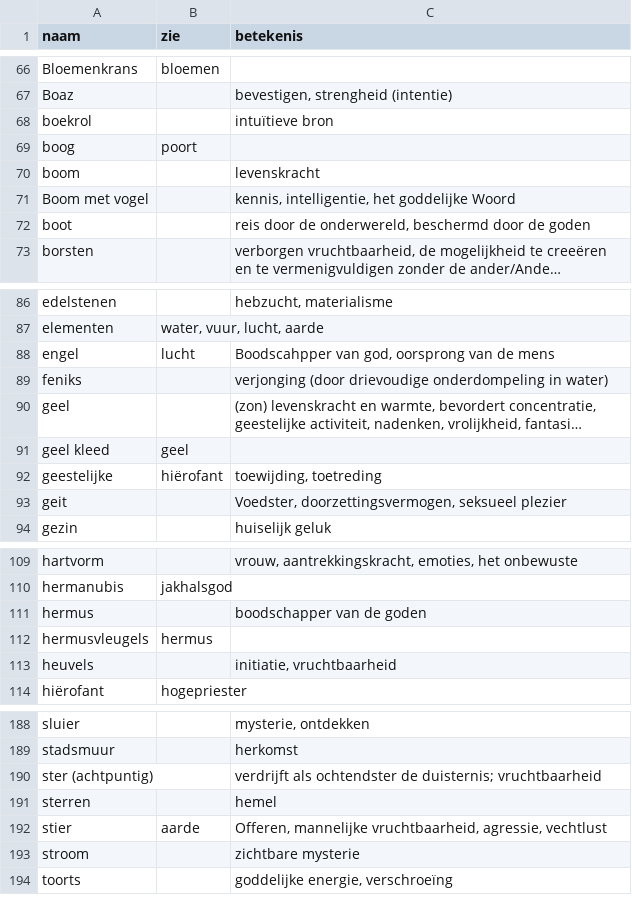
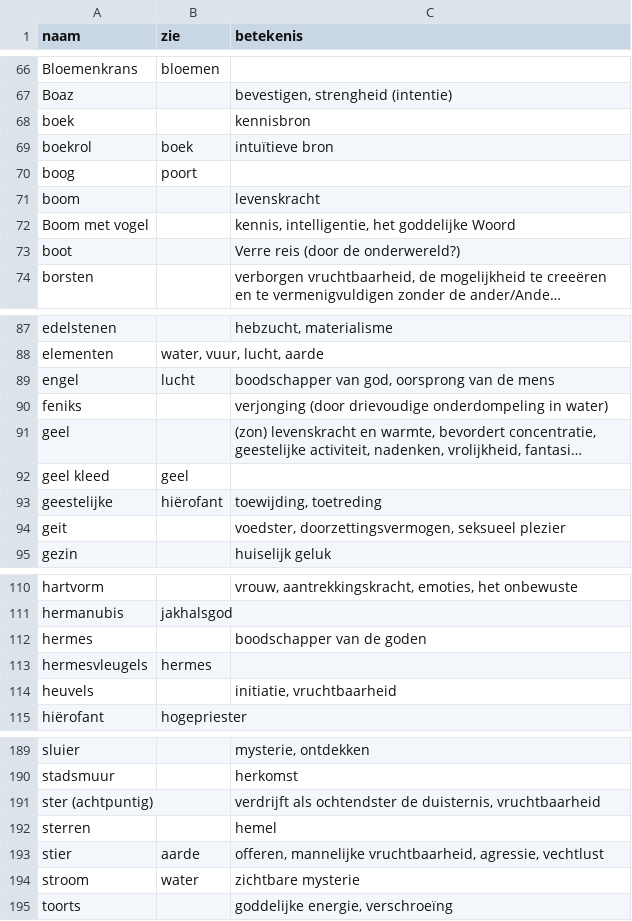
Before and after one commit to vrind-nl/tarot, a CSV file: symboliek.csv, drawn as a sheet; only a part is shown, gaps mark what is left out; long unchanged cells end in …; addresses are those after the commit; the diff covers the shown part only; the diff names each change by its address in the sheet, - before the commit and + after, or states it on an @@ line.

```diff
--- a/symboliek.csv
+++ b/symboliek.csv
+row 68: boek |  | kennisbron
-B69 (zie): (empty)
+B69 (zie): boek
-C73 (betekenis): reis door de onderwereld, beschermd door de goden
+C73 (betekenis): Verre reis (door de onderwereld?)
-C89 (betekenis): Boodscahpper van god, oorsprong van de mens
+C89 (betekenis): boodschapper van god, oorsprong van de mens
-C94 (betekenis): Voedster, doorzettingsvermogen, seksueel…
+C94 (betekenis): voedster, doorzettingsvermogen, seksueel…
-A112 (naam): hermus
+A112 (naam): hermes
-A113 (naam): hermusvleugels
+A113 (naam): hermesvleugels
-B113 (zie): hermus
+B113 (zie): hermes
-C191 (betekenis): …ochtendster de duisternis; vruchtbaarheid
+C191 (betekenis): …ochtendster de duisternis, vruchtbaarheid
-C193 (betekenis): Offeren, mannelijke vruchtbaarheid,…
+C193 (betekenis): offeren, mannelijke vruchtbaarheid,…
-B194 (zie): (empty)
+B194 (zie): water
```
Also changed, not shown: 5 edited cells elsewhere in this file, kaarten.csv, 8 other files.
